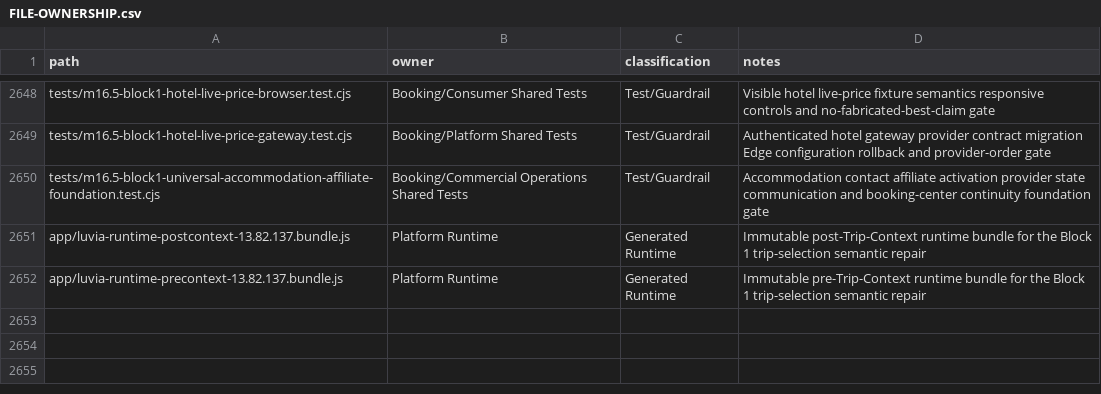
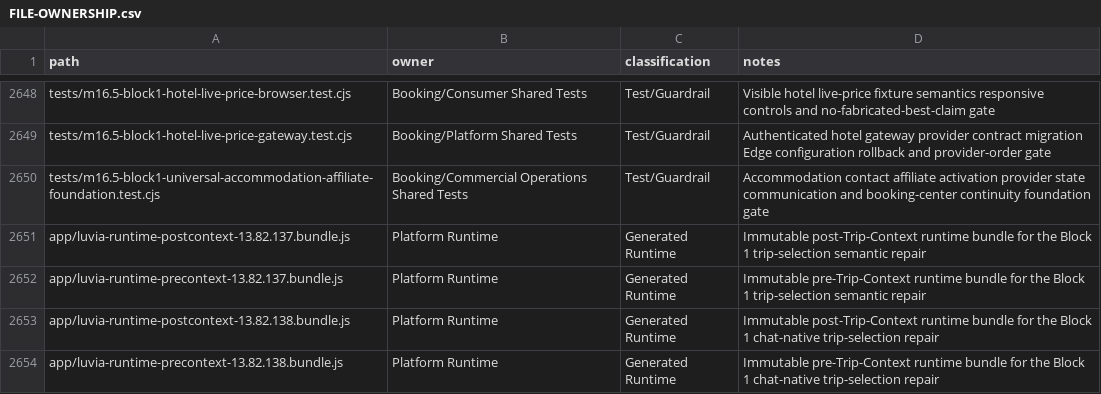
Before and after one commit to fklaas/luvia, a CSV file: docs/modularization/FILE-OWNERSHIP.csv, drawn as a sheet; only a part is shown, gaps mark what is left out.

Commit message:
fix(m16.5): keep trip selection inside chat

```diff
--- a/docs/modularization/FILE-OWNERSHIP.csv
+++ b/docs/modularization/FILE-OWNERSHIP.csv
@@ -2652 +2652,3 @@ app/luvia-runtime-postcontext-13.82.137.bundle.js,Platform Runtime,Generated Run
 app/luvia-runtime-precontext-13.82.137.bundle.js,Platform Runtime,Generated Runtime,Immutable pre-Trip-Context runtime bundle for the Block 1 trip-selection semantic repair
+app/luvia-runtime-postcontext-13.82.138.bundle.js,Platform Runtime,Generated Runtime,Immutable post-Trip-Context runtime bundle for the Block 1 chat-native trip-selection repair
+app/luvia-runtime-precontext-13.82.138.bundle.js,Platform Runtime,Generated Runtime,Immutable pre-Trip-Context runtime bundle for the Block 1 chat-native trip-selection repair
```
Also changed, not shown: 56 other files.
